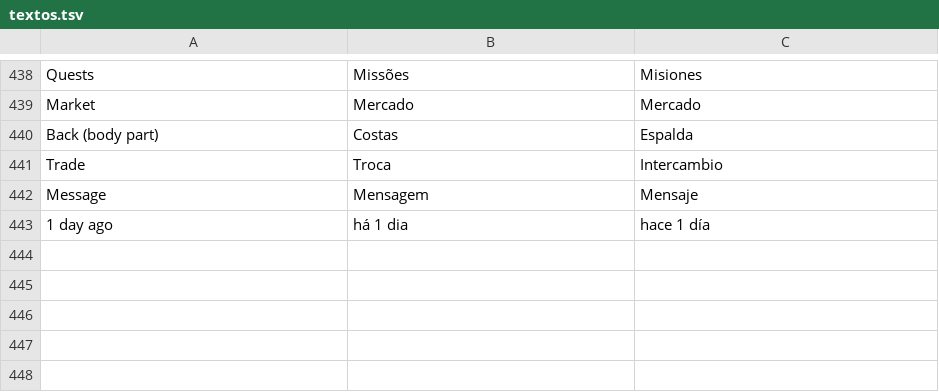
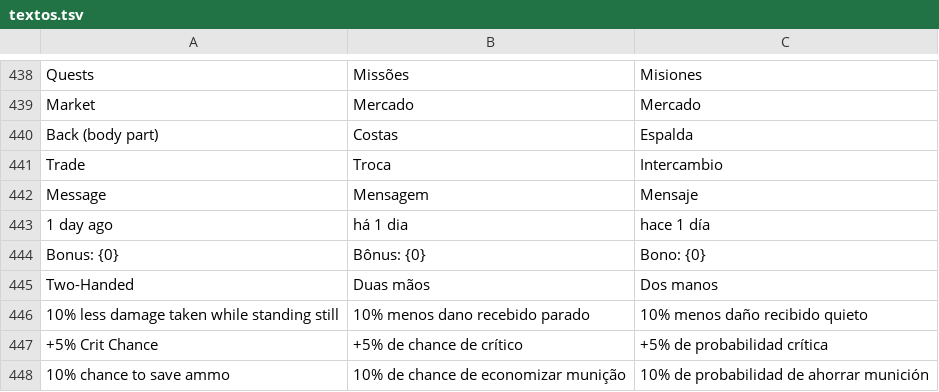
Before and after one commit to testclaudeacc/liar, a TSV file: i18n/textos.tsv, drawn as a sheet; only a part is shown, gaps mark what is left out.

```diff
--- a/i18n/textos.tsv
+++ b/i18n/textos.tsv
@@ -443 +443,6 @@ Message	Mensagem	Mensaje
 1 day ago	há 1 dia	hace 1 día
+Bonus: {0}	Bônus: {0}	Bono: {0}
+Two-Handed	Duas mãos	Dos manos
+10% less damage taken while standing still	10% menos dano recebido parado	10% menos daño recibido quieto
++5% Crit Chance	+5% de chance de crítico	+5% de probabilidad crítica
+10% chance to save ammo	10% de chance de economizar munição	10% de probabilidad de ahorrar munición
```
Also changed, not shown: 4 other files.
